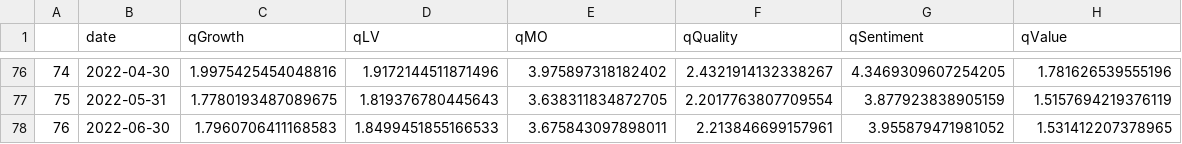
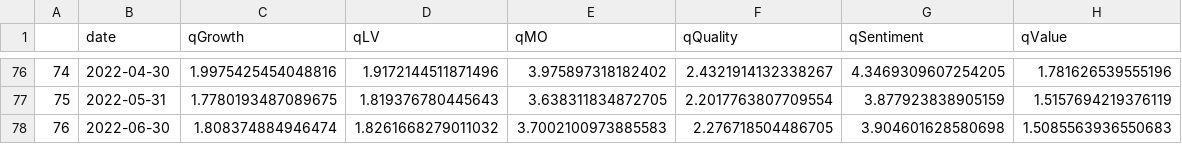
Before and after one commit to zhenik70/qrio, a CSV file: data/mfp_performance_chart.csv, drawn as a sheet; only a part is shown, gaps mark what is left out.

Commit message:
the file has been updated 2022-07-12

```diff
--- a/data/mfp_performance_chart.csv
+++ b/data/mfp_performance_chart.csv
@@ -77,2 +77,2 @@
 75,2022-05-31,1.7780193487089675,1.819376780445643,3.638311834872705,2.2017763807709554,3.877923838905159,1.5157694219376119
-76,2022-06-30,1.7960706411168583,1.8499451855166533,3.675843097898011,2.213846699157961,3.955879471981052,1.531412207378965
+76,2022-06-30,1.808374884946474,1.8261668279011032,3.7002100973885583,2.276718504486705,3.904601628580698,1.5085563936550683
```
